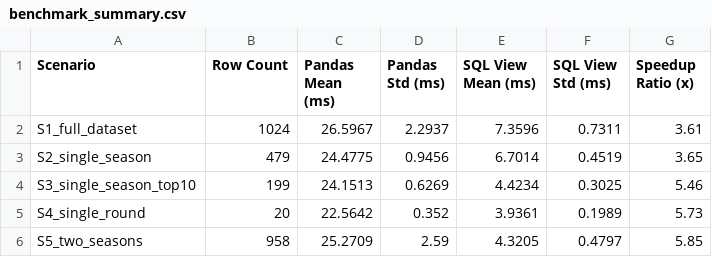
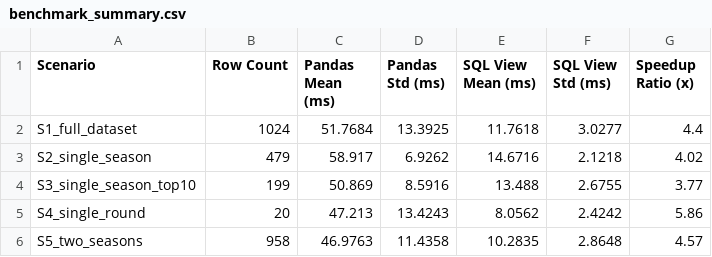
Before and after one commit to ammararifin298-uinsa/PaceFlow-Dashboard, a CSV file: benchmark_summary.csv, drawn as a sheet.

```diff
--- a/benchmark_summary.csv
+++ b/benchmark_summary.csv
@@ -1,6 +1,6 @@
 Scenario,Row Count,Pandas Mean (ms),Pandas Std (ms),SQL View Mean (ms),SQL View Std (ms),Speedup Ratio (x)
-S1_full_dataset,1024,26.5967,2.2937,7.3596,0.7311,3.61
-S2_single_season,479,24.4775,0.9456,6.7014,0.4519,3.65
-S3_single_season_top10,199,24.1513,0.6269,4.4234,0.3025,5.46
-S4_single_round,20,22.5642,0.352,3.9361,0.1989,5.73
-S5_two_seasons,958,25.2709,2.59,4.3205,0.4797,5.85
+S1_full_dataset,1024,51.7684,13.3925,11.7618,3.0277,4.4
+S2_single_season,479,58.917,6.9262,14.6716,2.1218,4.02
+S3_single_season_top10,199,50.869,8.5916,13.488,2.6755,3.77
+S4_single_round,20,47.213,13.4243,8.0562,2.4242,5.86
+S5_two_seasons,958,46.9763,11.4358,10.2835,2.8648,4.57
```
Also changed, not shown: 10 other files.
